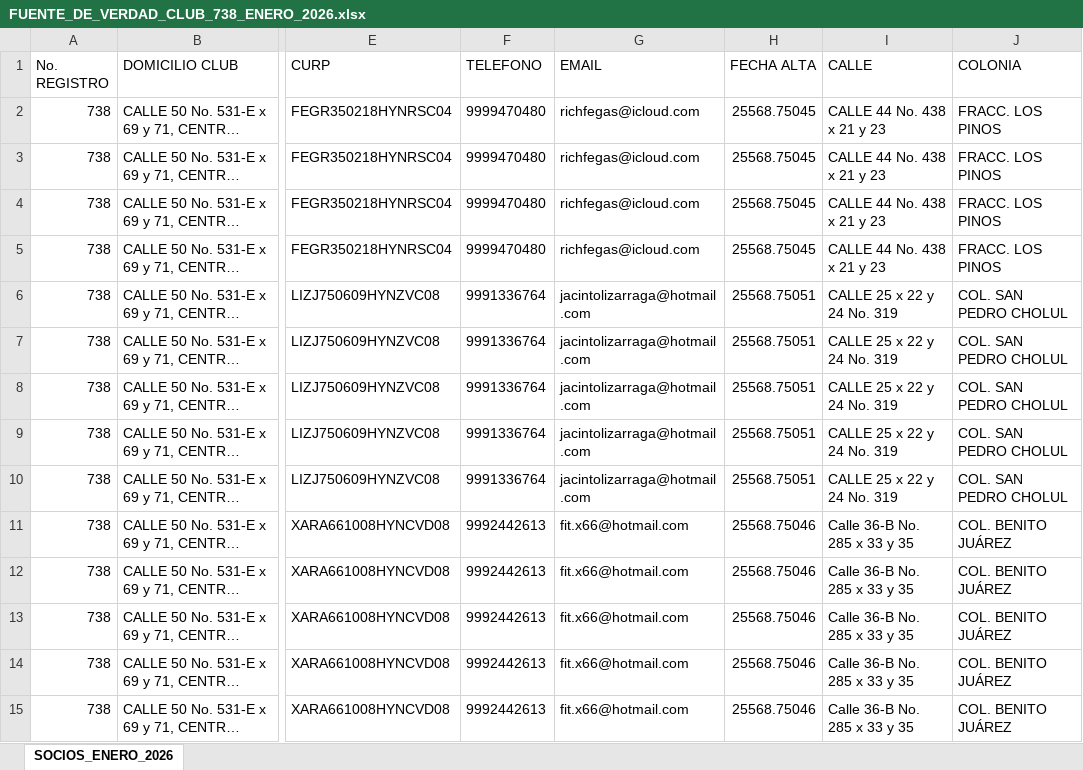
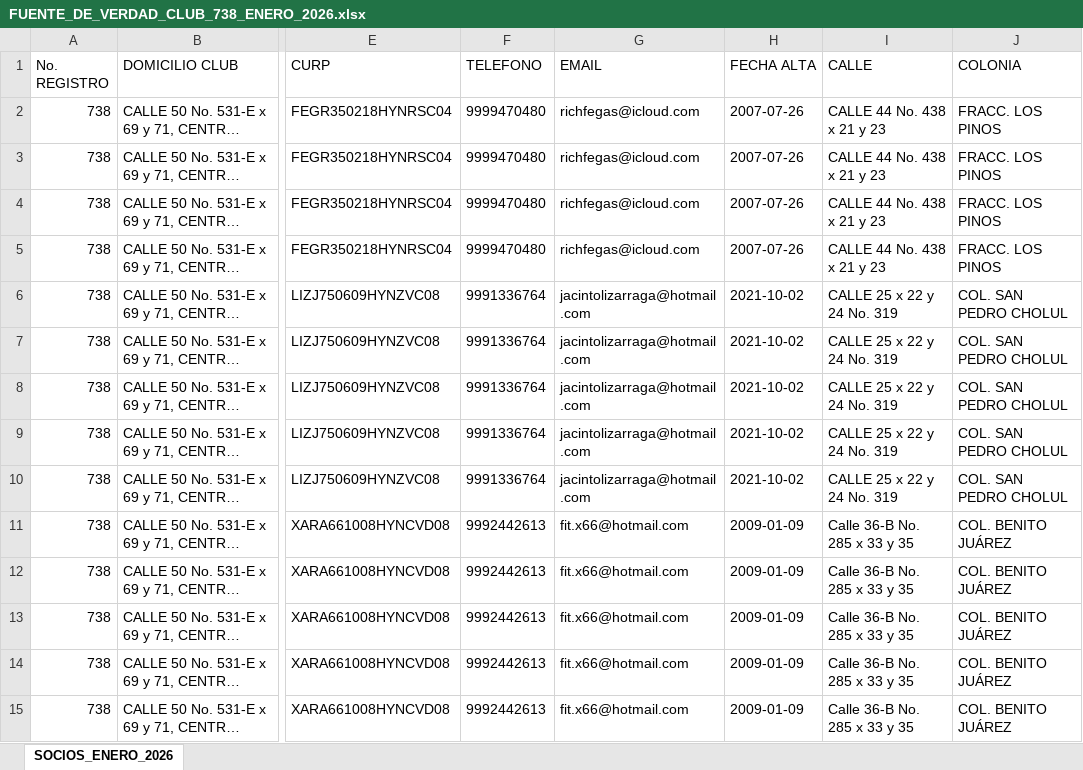
Before and after one commit to smunozsader/club-738-app, an Excel workbook: data/referencias/socios/FUENTE_DE_VERDAD_CLUB_738_ENERO_2026.xlsx, sheet SOCIOS_ENERO_2026, drawn as a sheet; only a part is shown, gaps mark what is left out; long unchanged cells end in …; values as stored, in another font and other column widths than the file's, no borders; the diff covers the shown part only; the diff names each change by its address in the sheet, - before the commit and + after, or states it on an @@ line.

```diff
--- a/data/referencias/socios/FUENTE_DE_VERDAD_CLUB_738_ENERO_2026.xlsx (sheet SOCIOS_ENERO_2026)
+++ b/data/referencias/socios/FUENTE_DE_VERDAD_CLUB_738_ENERO_2026.xlsx (sheet SOCIOS_ENERO_2026)
-H2:H5 (FECHA ALTA): 25568.75045
+H2:H5 (FECHA ALTA): 2007-07-26
-H6:H10 (FECHA ALTA): 25568.75051
+H6:H10 (FECHA ALTA): 2021-10-02
-H11:H15 (FECHA ALTA): 25568.75046
+H11:H15 (FECHA ALTA): 2009-01-09
```
Also changed, not shown: 272 edited cells elsewhere in this sheet, data/referencias/2025-dic-usb-738/CLUB 738-31-DE-DICIEMBRE-2025_ANEXOS A, B Y C.xlsx, data/reportes-bimestrales/2026/02/ANEXO_A_2026_02.xlsx, 7 other files.
